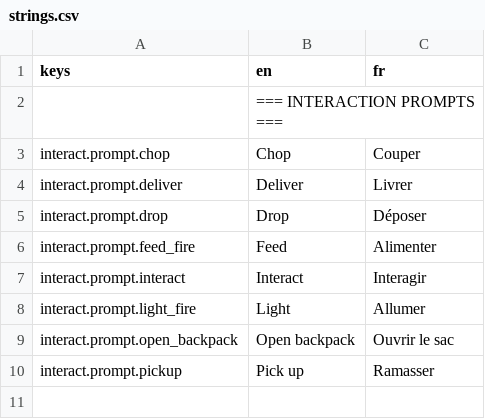
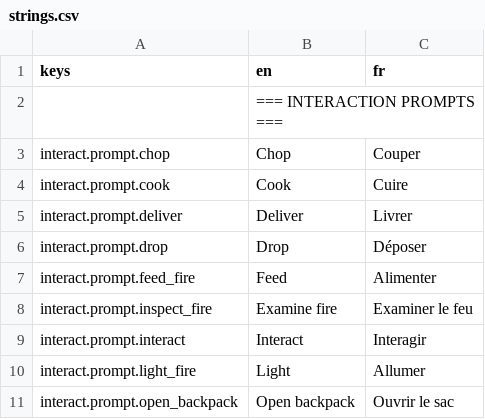
Before and after one commit to Infornographie/bunker, a CSV file: translations/strings.csv, drawn as a sheet; only a part is shown; the shorter side is filled out with more unchanged rows; the diff names each change by its address in the sheet, - before the commit and + after, or states it on an @@ line.

```diff
--- a/translations/strings.csv
+++ b/translations/strings.csv
+row 4: interact.prompt.cook | Cook | Cuire
+row 8: interact.prompt.inspect_fire | Examine fire | Examiner le feu
```
Also changed, not shown: 13 other files.
